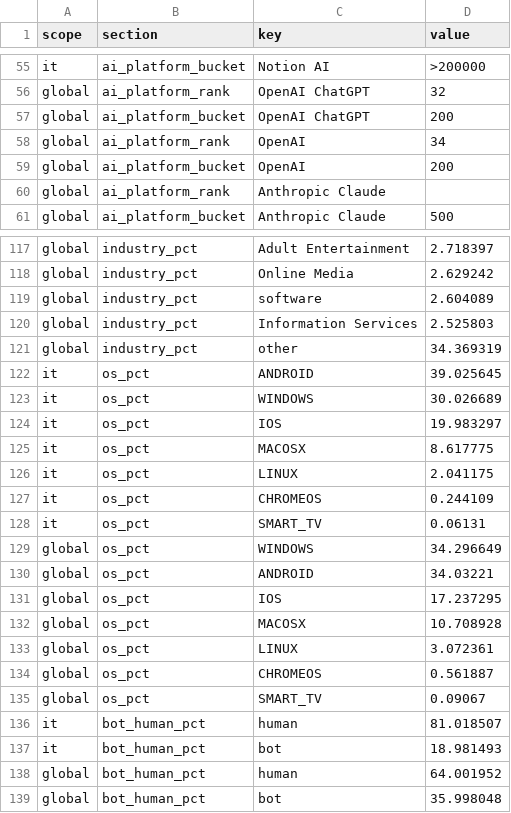
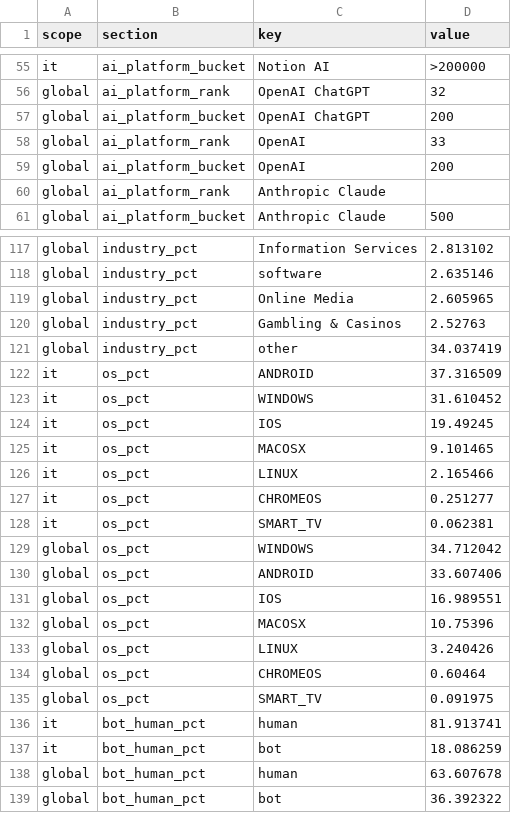
Before and after one commit to donatopirolo/osservatorioseo, a CSV file: site/tracker/2026-09/data.csv, drawn as a sheet; only a part is shown, gaps mark what is left out; removed rows and columns are numbered as before the commit, all else as after; the diff covers the shown part only; the diff names each change by its address in the sheet, - before the commit and + after, or states it on an @@ line.

```diff
--- a/site/tracker/2026-09/data.csv
+++ b/site/tracker/2026-09/data.csv
-D58 (value): 34
+D58 (value): 33
-C117 (key): Adult Entertainment
+C117 (key): Information Services
-D117 (value): 2.718397
+D117 (value): 2.813102
-row 118: global | industry_pct | Online Media | 2.629242
-D118 (value): 2.604089
+D118 (value): 2.635146
-C119 (key): Information Services
+C119 (key): Online Media
-D119 (value): 2.525803
+D119 (value): 2.605965
+row 120: global | industry_pct | Gambling & Casinos | 2.52763
-D121 (value): 34.369319
+D121 (value): 34.037419
-D122 (value): 39.025645
+D122 (value): 37.316509
-D123 (value): 30.026689
+D123 (value): 31.610452
-D124 (value): 19.983297
+D124 (value): 19.49245
-D125 (value): 8.617775
+D125 (value): 9.101465
-D126 (value): 2.041175
+D126 (value): 2.165466
-D127 (value): 0.244109
+D127 (value): 0.251277
-D128 (value): 0.06131
+D128 (value): 0.062381
-D129 (value): 34.296649
+D129 (value): 34.712042
-D130 (value): 34.03221
+D130 (value): 33.607406
-D131 (value): 17.237295
+D131 (value): 16.989551
-D132 (value): 10.708928
+D132 (value): 10.75396
-D133 (value): 3.072361
+D133 (value): 3.240426
-D134 (value): 0.561887
+D134 (value): 0.60464
-D135 (value): 0.09067
+D135 (value): 0.091975
-D136 (value): 81.018507
+D136 (value): 81.913741
-D137 (value): 18.981493
+D137 (value): 18.086259
-D138 (value): 64.001952
+D138 (value): 63.607678
-D139 (value): 35.998048
+D139 (value): 36.392322
```
Also changed, not shown: 1 added row, 1 removed row and 25 edited cells elsewhere in this file, 5 other files.
